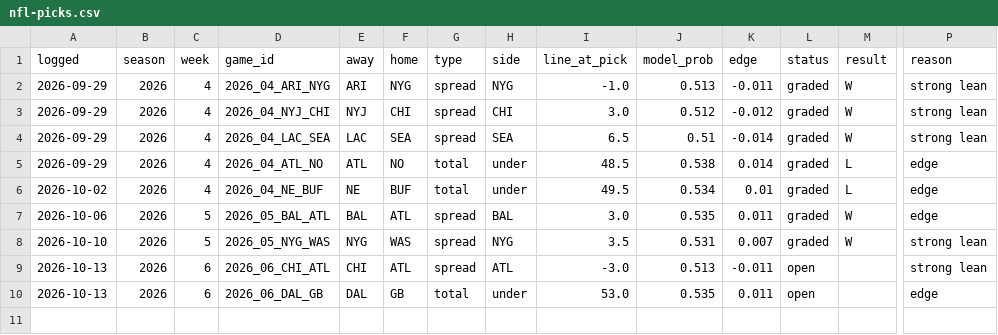
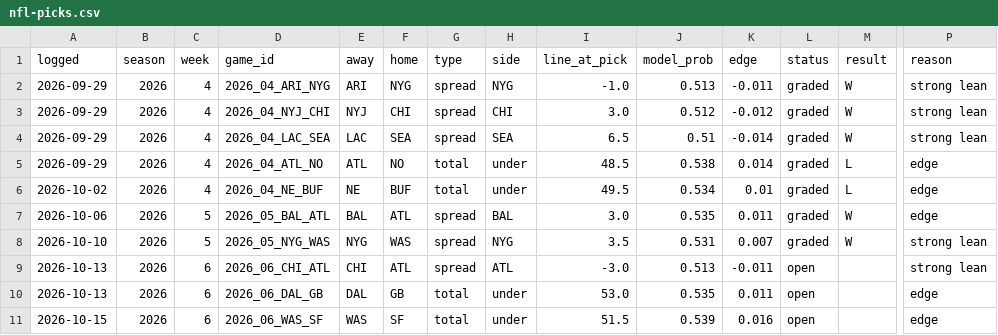
Before and after one commit to andrew-justice/nfl-card, a CSV file: nfl-picks.csv, drawn as a sheet; only a part is shown, gaps mark what is left out; rows hold the shown columns only; the diff names each change by its address in the sheet, - before the commit and + after, or states it on an @@ line.

```diff
--- a/nfl-picks.csv
+++ b/nfl-picks.csv
+row 11: 2026-10-15 | 2026 | 6 | 2026_06_WAS_SF | WAS | SF | total | under | 51.5 | 0.539 | 0.016 | open |  | edge
```
Also changed, not shown: 1 other file.
